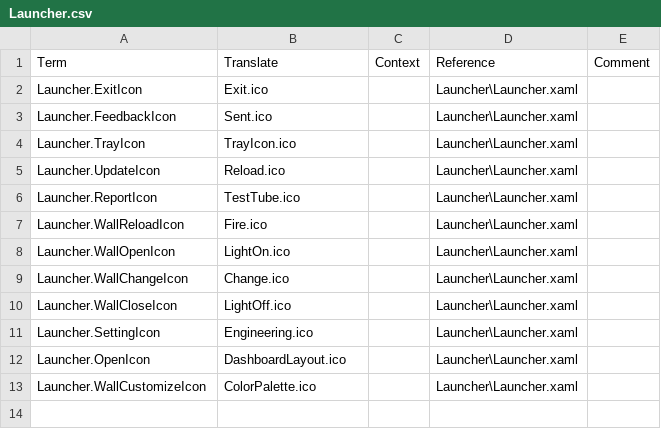
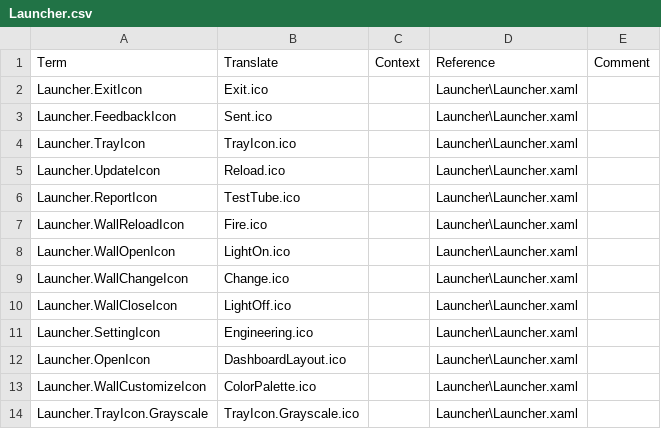
Before and after one commit to SassMaate/Wallpaper, a CSV file: .localize/POEditor/Launcher.csv, drawn as a sheet; the diff names each change by its address in the sheet, - before the commit and + after, or states it on an @@ line.

Commit message:
Add grayscale tray icon and dynamic icon switching
Introduces grayscale tray icon assets and updates resource/localization files to reference them. Adds an Icon property to Launcher interfaces and implements logic in TrayIconManager to switch the tray icon based on application state. Updates related services and background helpers to support dynamic icon changes.

```diff
--- a/.localize/POEditor/Launcher.csv
+++ b/.localize/POEditor/Launcher.csv
+row 14: Launcher.TrayIcon.Grayscale | TrayIcon.Grayscale.ico |  | Launcher\Launcher.xaml
```
Also changed, not shown: .localize/CS.csv, .localize/DA.csv, 34 other files.
